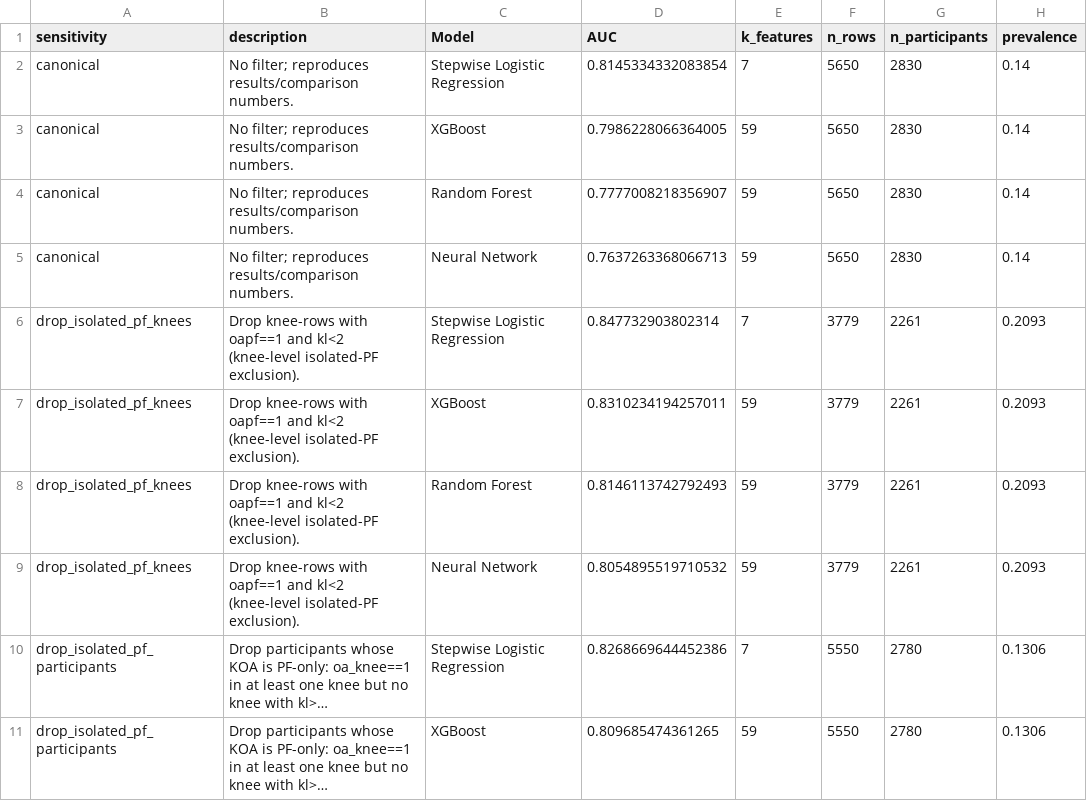
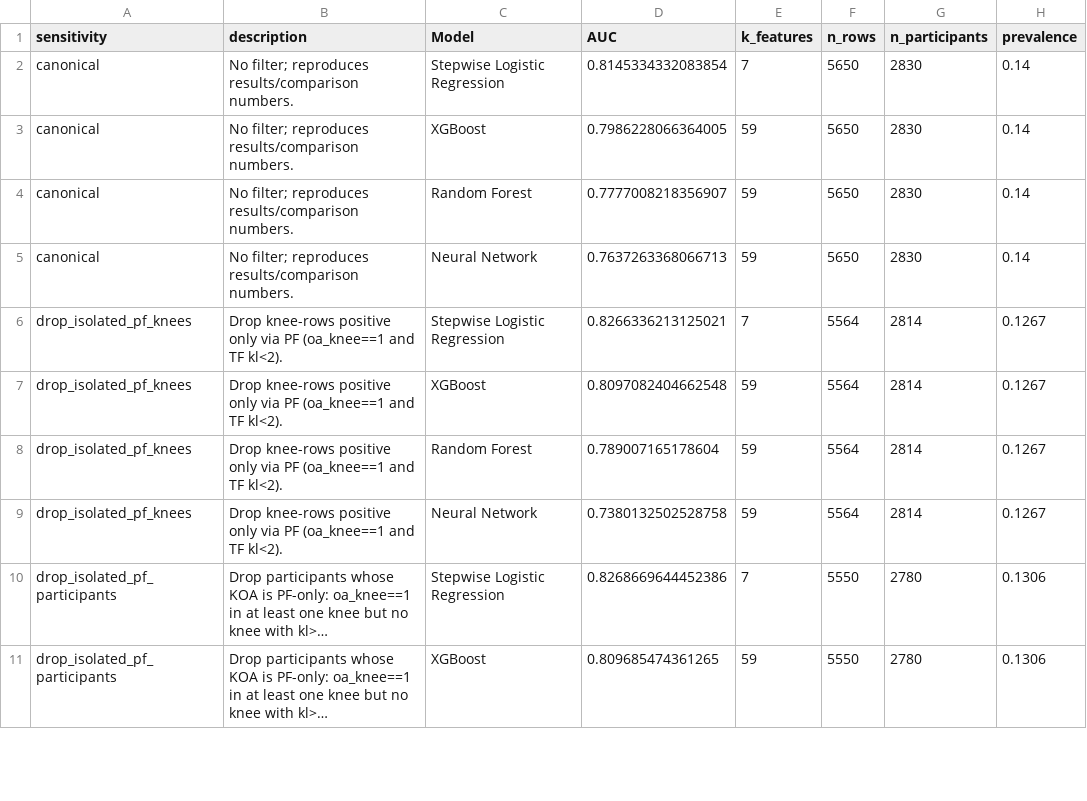
Before and after one commit to juliogdomingues/clinical-rKOAprev, a CSV file: results/sensitivity_summary_isolated_pf.csv, drawn as a sheet; only a part is shown; long unchanged cells end in …; the diff names each change by its address in the sheet, - before the commit and + after, or states it on an @@ line.

Commit message:
Fix isolated-PF ablation for the revised KL-grade outcome; rerun
drop_isolated_pf_knees used oapf==1, which was the binary PF-OA flag. Under the
revised outcome 'oapf' holds the PF KL grade (0-4), so oapf==1 means "PF KL
grade 1" (a negative knee), not "PF-positive". Redefined an isolated-PF knee as
oa_knee==1 with tibiofemoral kl<2 -- coding-agnostic (works for both the KL-grade
and legacy binary PF signals). Reran scripts/08.

Result (Screening LR): canonical 0.815 -> 0.827 (drop isolated-PF knees) /
0.827 (drop isolated-PF participants) / 0.824 (TF-only outcome) -- the LR
advantage over ML holds under every PF ablation.

```diff
--- a/results/sensitivity_summary_isolated_pf.csv
+++ b/results/sensitivity_summary_isolated_pf.csv
-B6:B9 (description): Drop knee-rows with oapf==1 and kl<2 (knee-level isolated-PF exclusion).
+B6:B9 (description): Drop knee-rows positive only via PF (oa_knee==1 and TF kl<2).
-D6 (AUC): 0.847732903802314
+D6 (AUC): 0.8266336213125021
-F6:F9 (n_rows): 3779
+F6:F9 (n_rows): 5564
-G6:G9 (n_participants): 2261
+G6:G9 (n_participants): 2814
-H6:H9 (prevalence): 0.2093
+H6:H9 (prevalence): 0.1267
-D7 (AUC): 0.8310234194257011
+D7 (AUC): 0.8097082404662548
-D8 (AUC): 0.8146113742792493
+D8 (AUC): 0.789007165178604
-D9 (AUC): 0.8054895519710532
+D9 (AUC): 0.7380132502528758
```
Also changed, not shown: results/sensitivity_drop_isolated_pf_knees/stepwise_trajectory.csv, results/sensitivity_drop_isolated_pf_knees/summary.csv, 3 other files.
